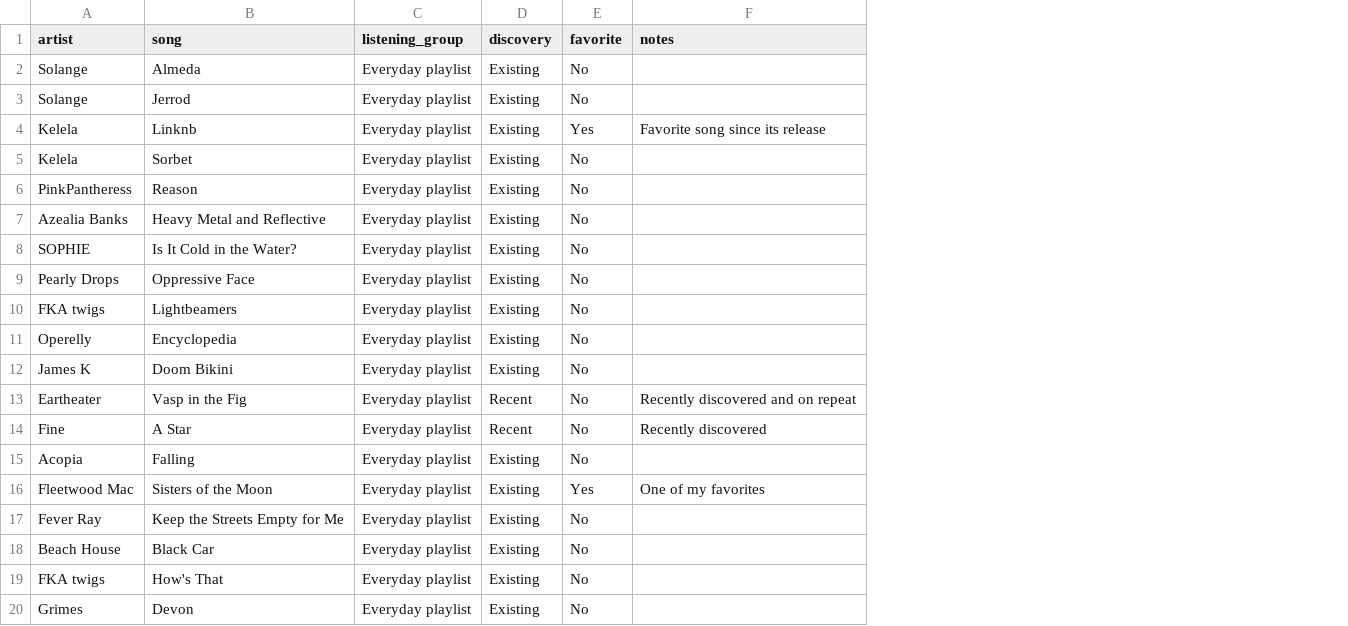
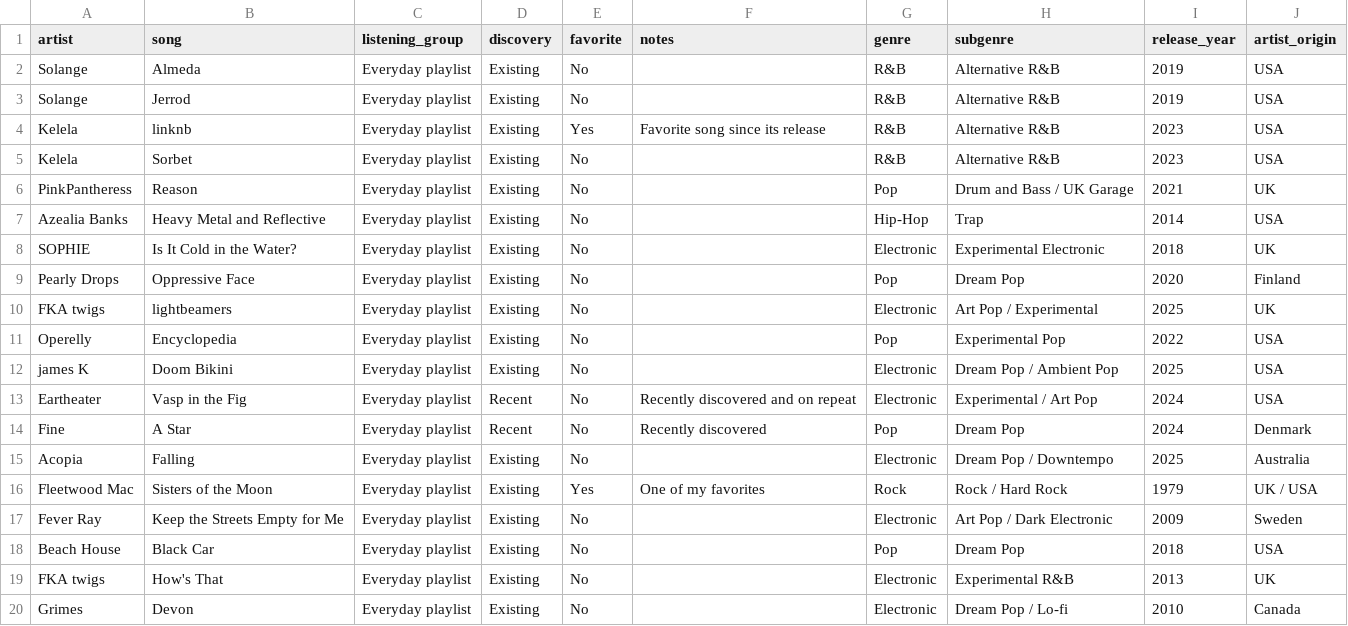
Before and after one commit to SaavedraLuana/music-listening-analytics, a CSV file: data/listening_history.csv, drawn as a sheet; the diff names each change by its address in the sheet, - before the commit and + after, or states it on an @@ line.

Commit message:
Enrich music dataset with genre and release metadata
Added genre, subgenre, release year, and artist origin columns to the listening history.

```diff
--- a/data/listening_history.csv
+++ b/data/listening_history.csv
+column G (genre), rows 2-20: R&B | R&B | R&B | R&B | Pop | Hip-Hop | Electronic | Pop | Electronic | Pop | Electronic | Electronic | Pop | Electronic | Rock | Electronic | Pop | Electronic | Electronic
+column H (subgenre), rows 2-20: Alternative R&B | Alternative R&B | Alternative R&B | Alternative R&B | Drum and Bass / UK Garage | Trap | Experimental Electronic | Dream Pop | Art Pop / Experimental | Experimental Pop | Dream Pop / Ambient Pop | Experimental / Art Pop | Dream Pop | Dream Pop / Downtempo | Rock / Hard Rock | Art Pop / Dark Electronic | Dream Pop | Experimental R&B | Dream Pop / Lo-fi
+column I (release_year), rows 2-20: 2019 | 2019 | 2023 | 2023 | 2021 | 2014 | 2018 | 2020 | 2025 | 2022 | 2025 | 2024 | 2024 | 2025 | 1979 | 2009 | 2018 | 2013 | 2010
+column J (artist_origin), rows 2-20: USA | USA | USA | USA | UK | USA | UK | Finland | UK | USA | USA | USA | Denmark | Australia | UK / USA | Sweden | USA | UK | Canada
-B4 (song): Linknb
+B4 (song): linknb
-B10 (song): Lightbeamers
+B10 (song): lightbeamers
-A12 (artist): James K
+A12 (artist): james K
```
